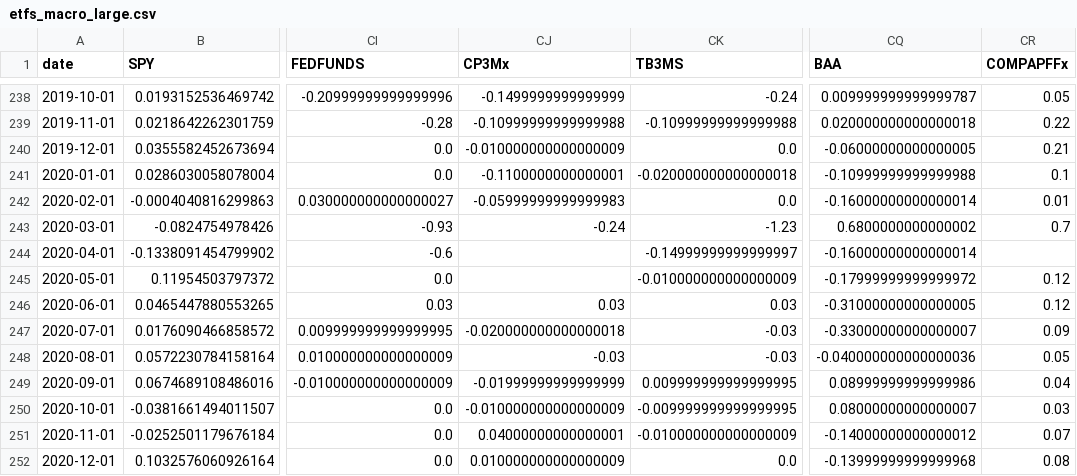
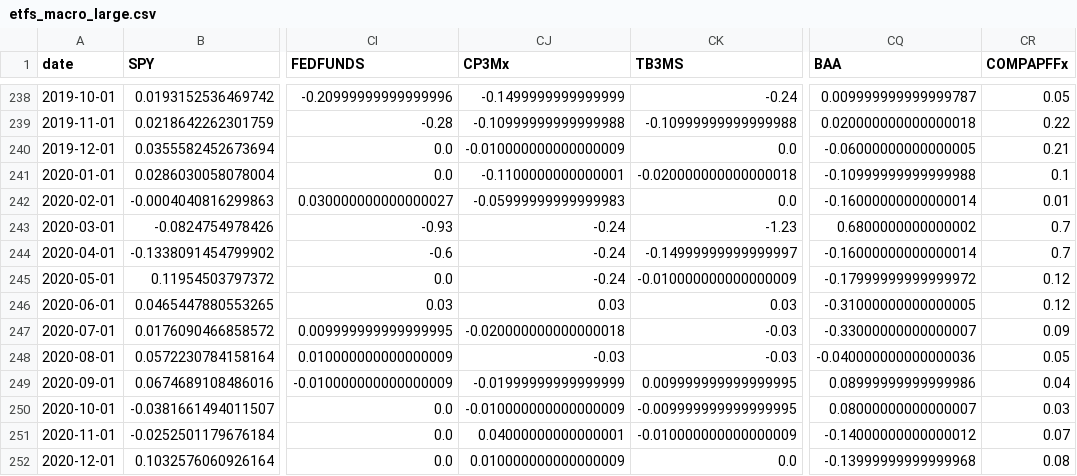
Before and after one commit to dcuoliveira/cml-fin, a CSV file: src/data/inputs/etfs_macro_large.csv, drawn as a sheet; only a part is shown, gaps mark what is left out; the diff names each change by its address in the sheet, - before the commit and + after, or states it on an @@ line.

Commit message:
update data

```diff
--- a/src/data/inputs/etfs_macro_large.csv
+++ b/src/data/inputs/etfs_macro_large.csv
-CJ244:CJ245 (CP3Mx): (empty)
+CJ244:CJ245 (CP3Mx): -0.24
-CR244 (COMPAPFFx): (empty)
+CR244 (COMPAPFFx): 0.7
```
Also changed, not shown: src/data/inputs/etfs_macro_mid.csv, src/data/inputs/etfs_macro_small.csv.
